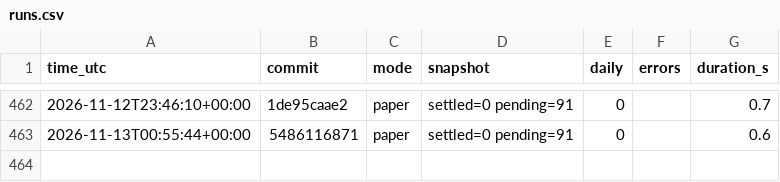
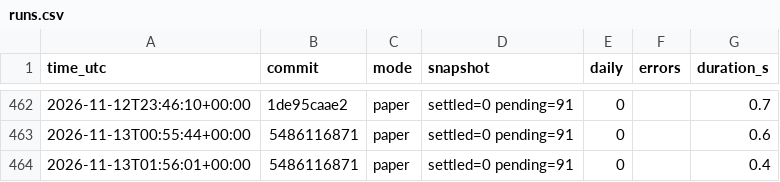
Before and after one commit to daijobudesu69/Crypto-FCL, a CSV file: state/runs.csv, drawn as a sheet; only a part is shown, gaps mark what is left out.

```diff
--- a/state/runs.csv
+++ b/state/runs.csv
@@ -463 +463,2 @@ time_utc,commit,mode,snapshot,daily,errors,duration_s
 2026-11-13T00:55:44+00:00,5486116871,paper,settled=0 pending=91,0,,0.6
+2026-11-13T01:56:01+00:00,5486116871,paper,settled=0 pending=91,0,,0.4
```
Also changed, not shown: 3 other files.
